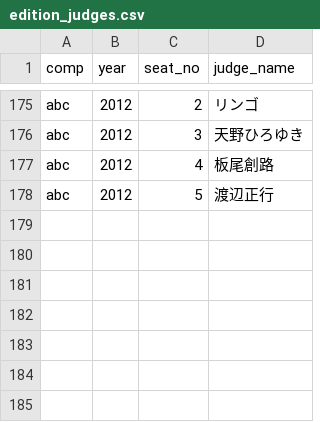
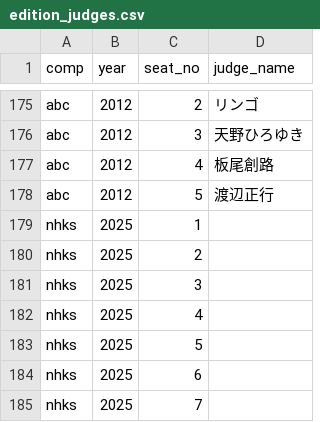
Before and after one commit to gmmtea/owarai-data, a CSV file: seed_csv/edition_judges.csv, drawn as a sheet; only a part is shown, gaps mark what is left out; the diff names each change by its address in the sheet, - before the commit and + after, or states it on an @@ line.

```diff
--- a/seed_csv/edition_judges.csv
+++ b/seed_csv/edition_judges.csv
+row 179: nhks | 2025 | 1
+row 180: nhks | 2025 | 2
+row 181: nhks | 2025 | 3
+row 182: nhks | 2025 | 4
+row 183: nhks | 2025 | 5
+row 184: nhks | 2025 | 6
+row 185: nhks | 2025 | 7
```
Also changed, not shown: seed_csv/final_results.csv, 1 other file.
